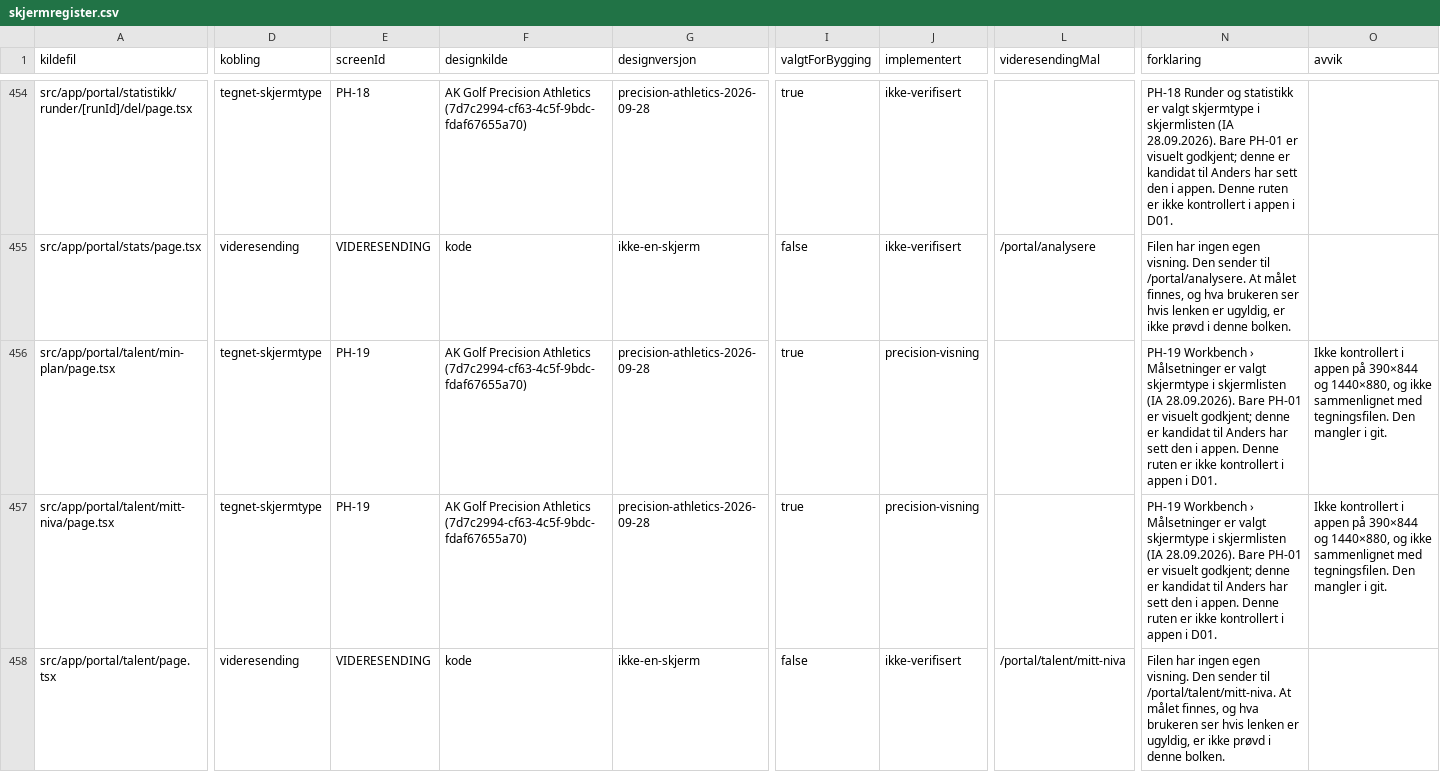
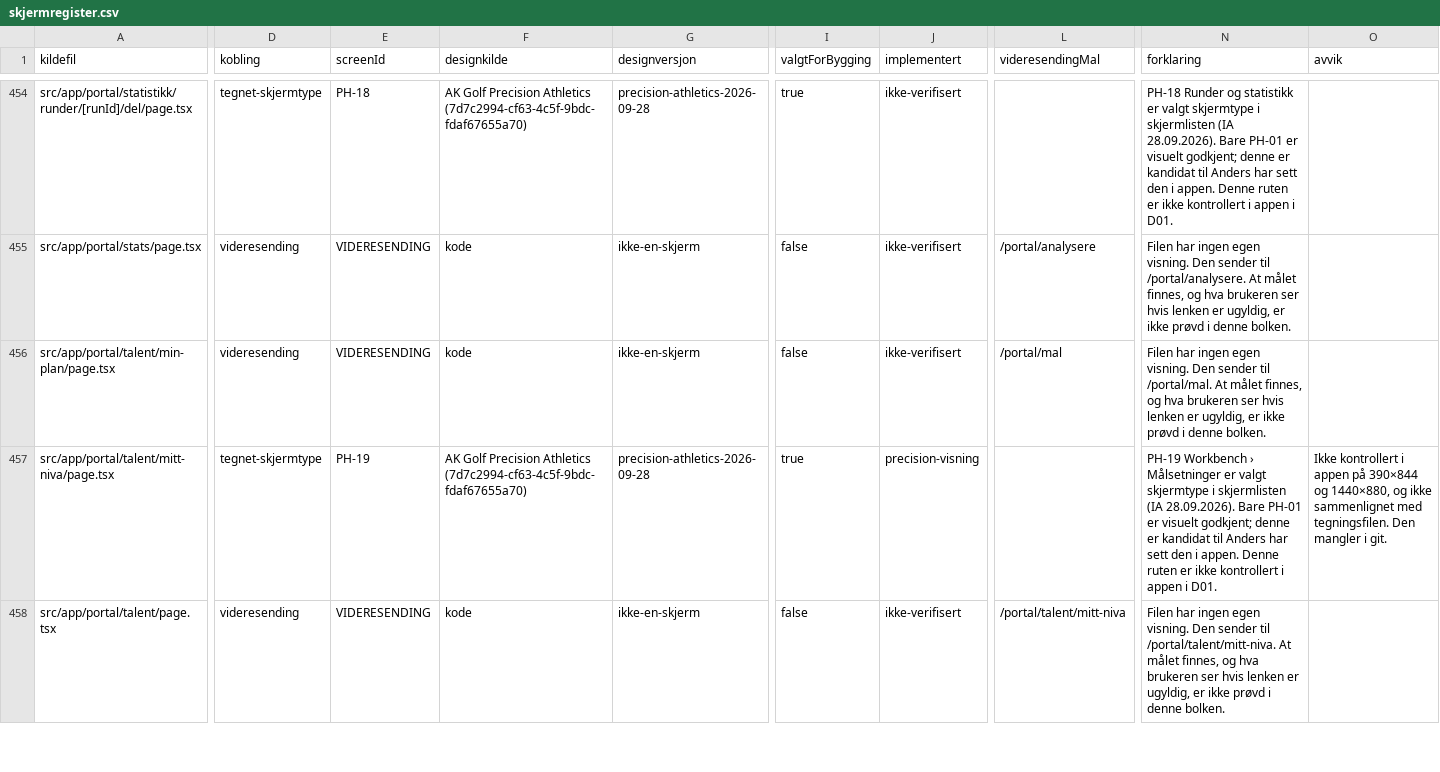
Before and after one commit to akgolfsoftware/Golf_Headquarters, a CSV file: docs/design-system/skjermregister.csv, drawn as a sheet; only a part is shown, gaps mark what is left out; the diff covers the shown part only; the diff names each change by its address in the sheet, - before the commit and + after, or states it on an @@ line.

```diff
--- a/docs/design-system/skjermregister.csv
+++ b/docs/design-system/skjermregister.csv
-D456 (kobling): tegnet-skjermtype
+D456 (kobling): videresending
-E456 (screenId): PH-19
+E456 (screenId): VIDERESENDING
-F456 (designkilde): AK Golf Precision Athletics (7d7c2994-cf63-4c5f-9bdc-fdaf67655a70)
+F456 (designkilde): kode
-G456 (designversjon): precision-athletics-2026-09-28
+G456 (designversjon): ikke-en-skjerm
-I456 (valgtForBygging): true
+I456 (valgtForBygging): false
-J456 (implementert): precision-visning
+J456 (implementert): ikke-verifisert
-L456 (videresendingMal): (empty)
+L456 (videresendingMal): /portal/mal
-N456 (forklaring): PH-19 Workbench › Målsetninger er valgt skjermtype i skjermlisten (IA 28.09.2026). Bare PH-01 er visuelt godkjent; denne er kandidat til Anders har sett den i appen. Denne ruten er ikke kontrollert i appen i D01.
+N456 (forklaring): Filen har ingen egen visning. Den sender til /portal/mal. At målet finnes, og hva brukeren ser hvis lenken er ugyldig, er ikke prøvd i denne bolken.
-O456 (avvik): Ikke kontrollert i appen på 390×844 og 1440×880, og ikke sammenlignet med tegningsfilen. Den mangler i git.
+O456 (avvik): (empty)
```
Also changed, not shown: 9 edited cells elsewhere in this file, 6 other files.
